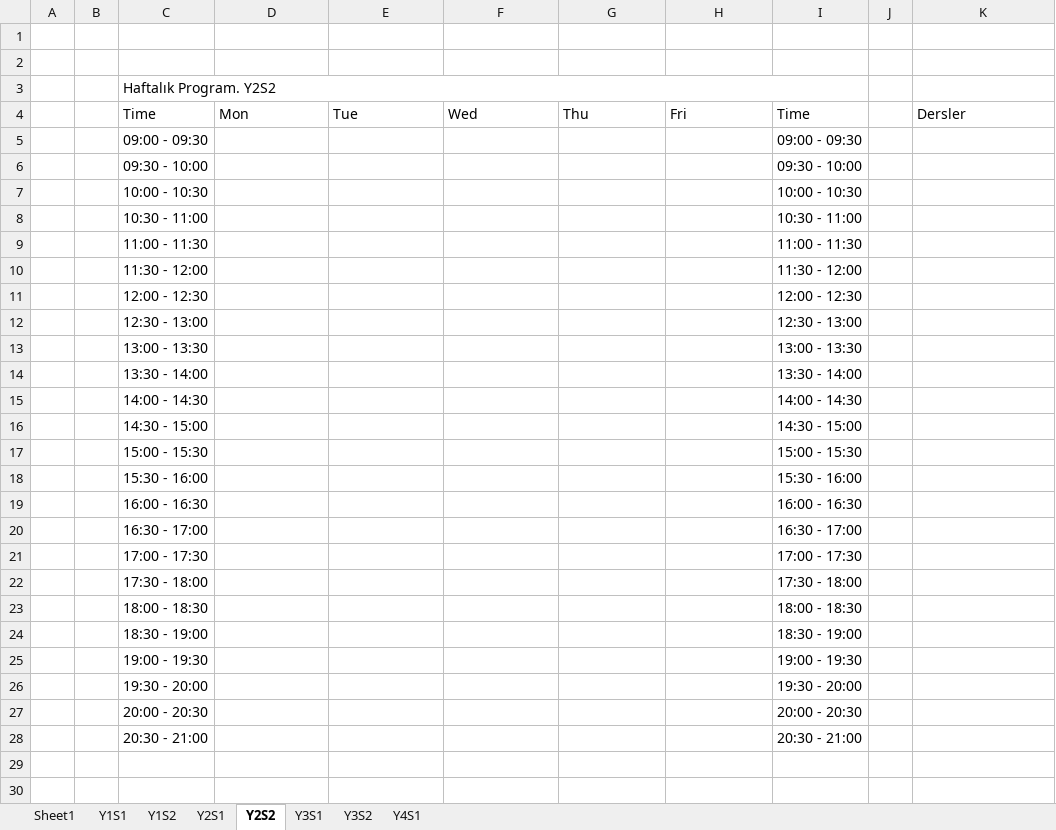
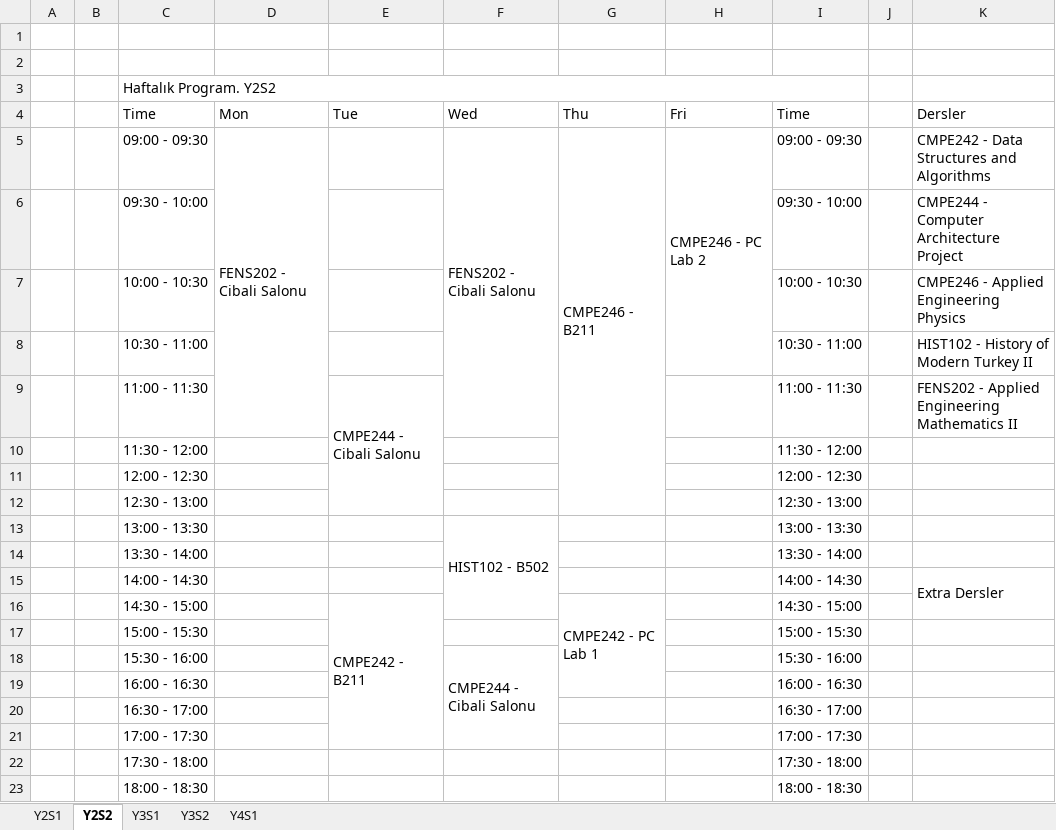
Before and after one commit to OzanKutlar/Ders_Control, an Excel workbook: Ders Programı.xlsx, sheet Y2S2, drawn as a sheet; only a part is shown; the shorter side is filled out with more unchanged rows; values as stored, in another font and other column widths than the file's, no cell formats; the diff names each change by its address in the sheet, - before the commit and + after, or states it on an @@ line.

```diff
--- a/Ders Programı.xlsx (sheet Y2S2)
+++ b/Ders Programı.xlsx (sheet Y2S2)
-sheet tab: Sheet1
-sheet tab: Y1S1
-sheet tab: Y1S2
-D5 (Mon): (empty)
+D5 (Mon): FENS202 - Cibali Salonu
+D5:D9 merged
-F5 (Wed): (empty)
+F5 (Wed): FENS202 - Cibali Salonu
+F5:F9 merged
-G5 (Thu): (empty)
+G5 (Thu): CMPE246 - B211
+G5:G12 merged
-H5 (Fri): (empty)
+H5 (Fri): CMPE246 - PC Lab 2
+H5:H8 merged
-K5 (Dersler): (empty)
+K5 (Dersler): CMPE242 - Data Structures and Algorithms
-K6 (Dersler): (empty)
+K6 (Dersler): CMPE244 - Computer Architecture Project
-K7 (Dersler): (empty)
+K7 (Dersler): CMPE246 - Applied Engineering Physics
-K8 (Dersler): (empty)
+K8 (Dersler): HIST102 - History of Modern Turkey II
-E9 (Tue): (empty)
+E9 (Tue): CMPE244 - Cibali Salonu
+E9:E12 merged
-K9 (Dersler): (empty)
+K9 (Dersler): FENS202 - Applied Engineering Mathematics II
-F13 (Wed): (empty)
+F13 (Wed): HIST102 - B502
+F13:F16 merged
-K15 (Dersler): (empty)
+K15 (Dersler): Extra Dersler
+K15:K16 merged
-E16 (Tue): (empty)
+E16 (Tue): CMPE242 - B211
+E16:E21 merged
-G16 (Thu): (empty)
+G16 (Thu): CMPE242 - PC Lab 1
+G16:G19 merged
-F18 (Wed): (empty)
+F18 (Wed): CMPE244 - Cibali Salonu
+F18:F21 merged
```
Also changed, not shown: sheet Y2S1, sheet Y3S1, cell formats.
